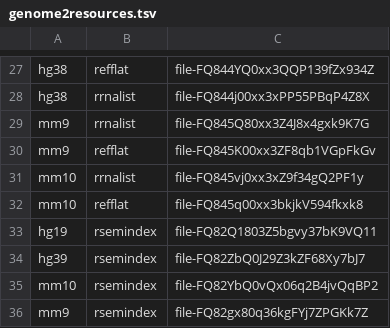
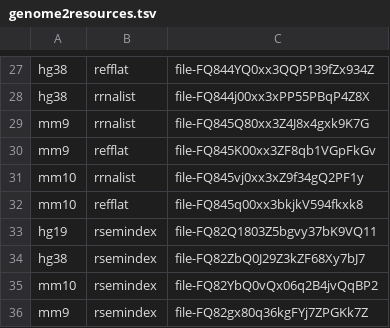
Before and after one commit to skchronicles/DNAnexus, a TSV file: RNA-seq/Apps/ccbr_bam2rsemcounts/resources/genome2resources.tsv, drawn as a sheet; only a part is shown, gaps mark what is left out.

Commit message:
Genome to Resources Mapping Error: 'hg39' to 'hg38'

```diff
--- a/RNA-seq/Apps/ccbr_bam2rsemcounts/resources/genome2resources.tsv
+++ b/RNA-seq/Apps/ccbr_bam2rsemcounts/resources/genome2resources.tsv
@@ -33,3 +33,3 @@ mm10	refflat	file-FQ845q00xx3bkjkV594fkxk8
 hg19	rsemindex	file-FQ82Q1803Z5bgvy37bK9VQ11
-hg39	rsemindex	file-FQ82ZbQ0J29Z3kZF68Xy7bJ7
+hg38	rsemindex	file-FQ82ZbQ0J29Z3kZF68Xy7bJ7
 mm10	rsemindex	file-FQ82YbQ0vQx06q2B4jvQqBP2
```
